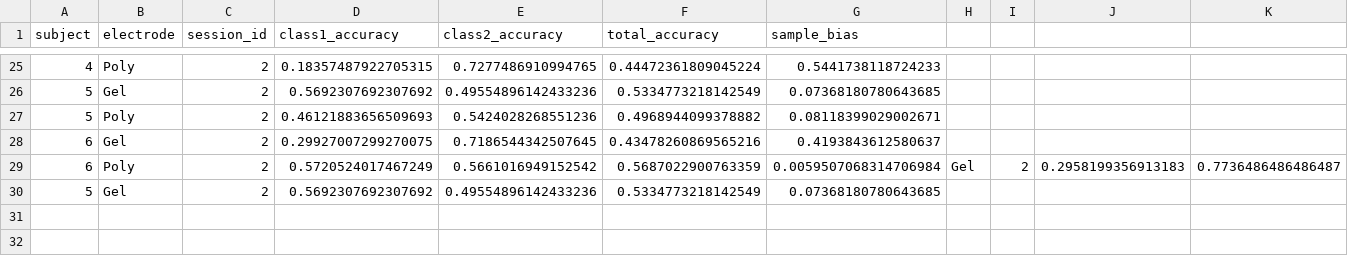
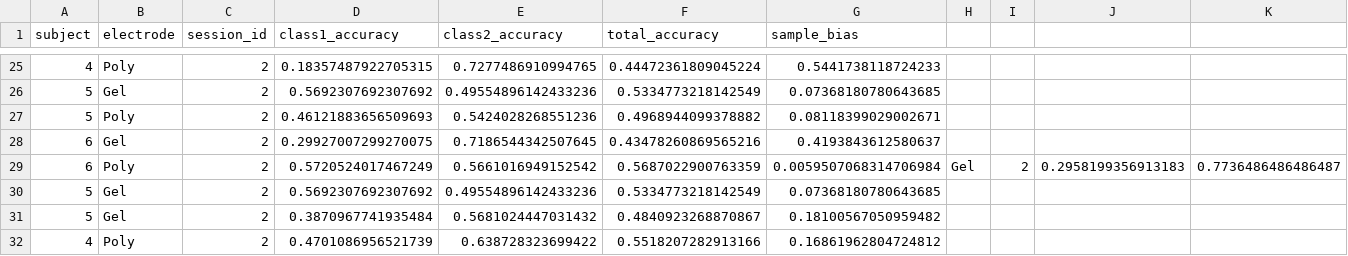
Before and after one commit to kyliehoyt/BCI_Motor_Imagery, a CSV file: sample_results.csv, drawn as a sheet; only a part is shown, gaps mark what is left out; rows hold the shown columns only; the diff names each change by its address in the sheet, - before the commit and + after, or states it on an @@ line.

```diff
--- a/sample_results.csv
+++ b/sample_results.csv
+row 31: 5 | Gel | 2 | 0.3870967741935484 | 0.5681024447031432 | 0.4840923268870867 | 0.18100567050959482
+row 32: 4 | Poly | 2 | 0.4701086956521739 | 0.638728323699422 | 0.5518207282913166 | 0.16861962804724812
```
Also changed, not shown: subject_results.csv, 1 other file.
